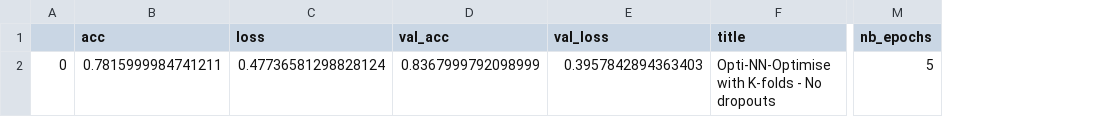
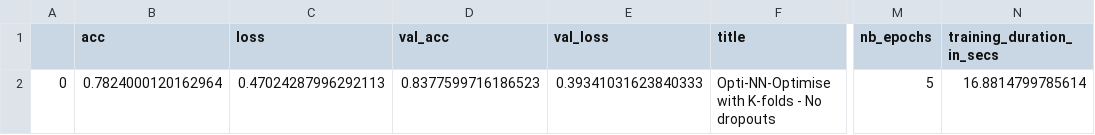
Before and after one commit to machine-learning-study-group/movie-sentiment-analysis, a CSV file: reports/Opti-NN-Optimise with K-folds - No dropouts.csv, drawn as a sheet; only a part is shown, gaps mark what is left out; the diff names each change by its address in the sheet, - before the commit and + after, or states it on an @@ line.

```diff
--- a/reports/Opti-NN-Optimise with K-folds - No dropouts.csv
+++ b/reports/Opti-NN-Optimise with K-folds - No dropouts.csv
+column N (training_duration_in_secs), row 2: 16.8814799785614
-B2 (acc): 0.7815999984741211
+B2 (acc): 0.7824000120162964
-C2 (loss): 0.47736581298828124
+C2 (loss): 0.47024287996292113
-D2 (val_acc): 0.8367999792098999
+D2 (val_acc): 0.8377599716186523
-E2 (val_loss): 0.3957842894363403
+E2 (val_loss): 0.39341031623840333
```
Also changed, not shown: reports/Opti-NN-Optimise with K-folds - High dropout on 1 layer.csv, reports/Opti-NN-Optimise with K-folds - High dropout on 2 layers.csv, 5 other files.
